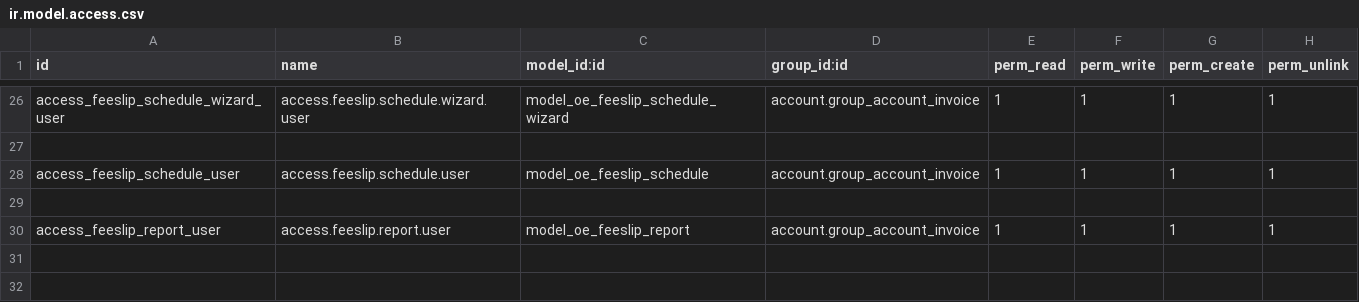
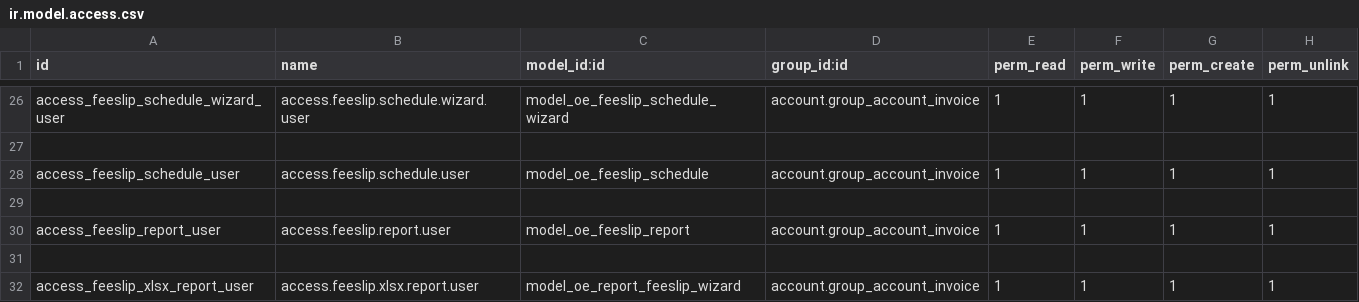
Before and after one commit to farhanrashad/gipli, a CSV file: de_school_fees/security/ir.model.access.csv, drawn as a sheet; only a part is shown, gaps mark what is left out.

Commit message:
update school fees

```diff
--- a/de_school_fees/security/ir.model.access.csv
+++ b/de_school_fees/security/ir.model.access.csv
@@ -30 +30,3 @@ access_feeslip_schedule_user,access.feeslip.schedule.user,model_oe_feeslip_sched
 access_feeslip_report_user,access.feeslip.report.user,model_oe_feeslip_report,account.group_account_invoice,1,1,1,1
+
+access_feeslip_xlsx_report_user,access.feeslip.xlsx.report.user,model_oe_report_feeslip_wizard,account.group_account_invoice,1,1,1,1
```
Also changed, not shown: 5 other files.
